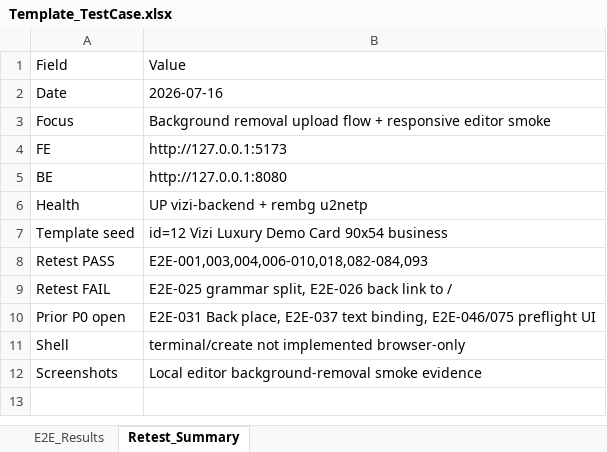
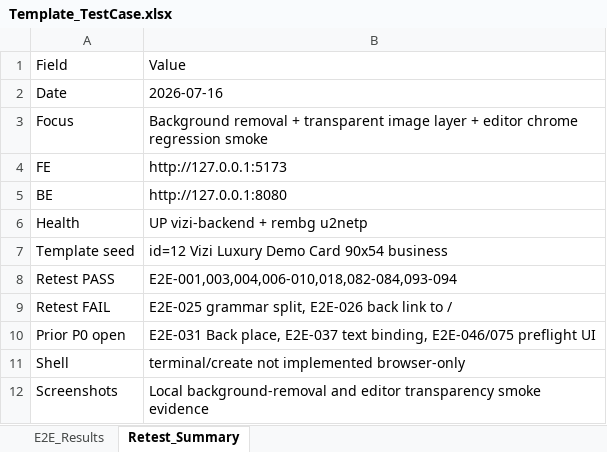
Before and after one commit to ngt-baor/Vizi, an Excel workbook: Template_TestCase.xlsx, sheet Retest_Summary, drawn as a sheet; values as stored, in another font and other column widths than the file's, no borders; the diff names each change by its address in the sheet, - before the commit and + after, or states it on an @@ line.

Commit message:
Fix transparent image rendering and editor chrome

```diff
--- a/Template_TestCase.xlsx (sheet Retest_Summary)
+++ b/Template_TestCase.xlsx (sheet Retest_Summary)
-B3: Background removal upload flow + responsive editor smoke
+B3: Background removal + transparent image layer + editor chrome regression smoke
-B8: E2E-001,003,004,006-010,018,082-084,093
+B8: E2E-001,003,004,006-010,018,082-084,093-094
-B12: Local editor background-removal smoke evidence
+B12: Local background-removal and editor transparency smoke evidence
```
Also changed, not shown: sheet E2E_Results, 3 other files.
